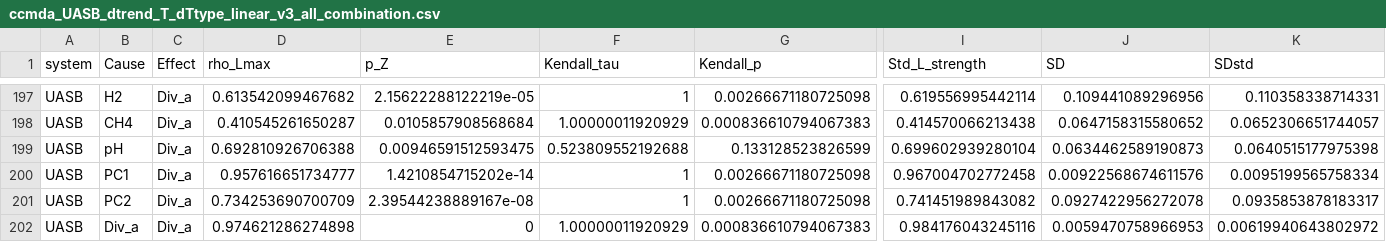
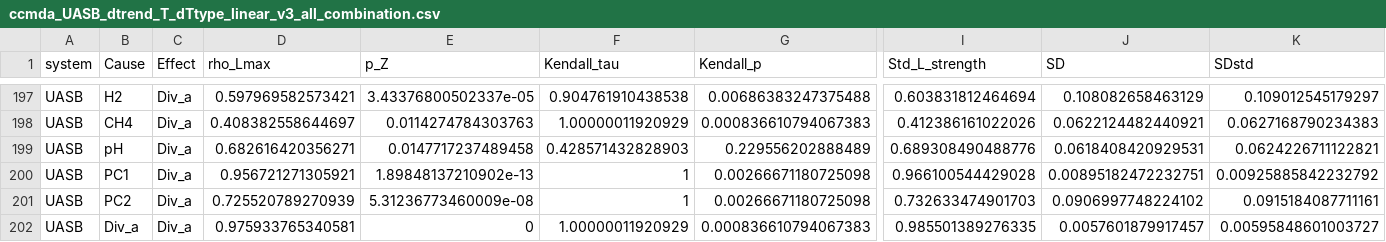
Before and after one commit to Chao-Jui/Time-varying-Microbial-Interactions, a CSV file: Figure5/ccmda_UASB_dtrend_T_dTtype_linear_v3_all_combination.csv, drawn as a sheet; only a part is shown, gaps mark what is left out; the diff covers the shown part only; the diff names each change by its address in the sheet, - before the commit and + after, or states it on an @@ line.

```diff
--- a/Figure5/ccmda_UASB_dtrend_T_dTtype_linear_v3_all_combination.csv
+++ b/Figure5/ccmda_UASB_dtrend_T_dTtype_linear_v3_all_combination.csv
-D197 (rho_Lmax): 0.613542099467682
+D197 (rho_Lmax): 0.597969582573421
-E197 (p_Z): 2.15622288122219e-05
+E197 (p_Z): 3.43376800502337e-05
-F197 (Kendall_tau): 1
+F197 (Kendall_tau): 0.904761910438538
-G197 (Kendall_p): 0.00266671180725098
+G197 (Kendall_p): 0.00686383247375488
-I197 (Std_L_strength): 0.619556995442114
+I197 (Std_L_strength): 0.603831812464694
-J197 (SD): 0.109441089296956
+J197 (SD): 0.108082658463129
-K197 (SDstd): 0.110358338714331
+K197 (SDstd): 0.109012545179297
-D198 (rho_Lmax): 0.410545261650287
+D198 (rho_Lmax): 0.408382558644697
-E198 (p_Z): 0.0105857908568684
+E198 (p_Z): 0.0114274784303763
-I198 (Std_L_strength): 0.414570066213438
+I198 (Std_L_strength): 0.412386161022026
-J198 (SD): 0.0647158315580652
+J198 (SD): 0.0622124482440921
-K198 (SDstd): 0.0652306651744057
+K198 (SDstd): 0.0627168790234383
-D199 (rho_Lmax): 0.692810926706388
+D199 (rho_Lmax): 0.682616420356271
-E199 (p_Z): 0.00946591512593475
+E199 (p_Z): 0.0147717237489458
-F199 (Kendall_tau): 0.523809552192688
+F199 (Kendall_tau): 0.428571432828903
-G199 (Kendall_p): 0.133128523826599
+G199 (Kendall_p): 0.229556202888489
-I199 (Std_L_strength): 0.699602939280104
+I199 (Std_L_strength): 0.689308490488776
-J199 (SD): 0.0634462589190873
+J199 (SD): 0.0618408420929531
-K199 (SDstd): 0.0640515177975398
+K199 (SDstd): 0.0624226711122821
-D200 (rho_Lmax): 0.957616651734777
+D200 (rho_Lmax): 0.956721271305921
-E200 (p_Z): 1.4210854715202e-14
+E200 (p_Z): 1.89848137210902e-13
-I200 (Std_L_strength): 0.967004702772458
+I200 (Std_L_strength): 0.966100544429028
-J200 (SD): 0.00922568674611576
+J200 (SD): 0.00895182472232751
-K200 (SDstd): 0.0095199565758334
+K200 (SDstd): 0.00925885842232792
-D201 (rho_Lmax): 0.734253690700709
+D201 (rho_Lmax): 0.725520789270939
-E201 (p_Z): 2.39544238889167e-08
+E201 (p_Z): 5.31236773460009e-08
-I201 (Std_L_strength): 0.741451989843082
+I201 (Std_L_strength): 0.732633474901703
-J201 (SD): 0.0927422956272078
+J201 (SD): 0.0906997748224102
-K201 (SDstd): 0.0935853878183317
+K201 (SDstd): 0.0915184087711161
-D202 (rho_Lmax): 0.974621286274898
+D202 (rho_Lmax): 0.975933765340581
-I202 (Std_L_strength): 0.984176043245116
+I202 (Std_L_strength): 0.985501389276335
-J202 (SD): 0.0059470758966953
+J202 (SD): 0.0057601879917457
-K202 (SDstd): 0.00619940643802972
+K202 (SDstd): 0.00595848601003727
```
Also changed, not shown: 161 edited cells elsewhere in this file, Figure5/ccmda_UASB_dtrend_T_dTtype_linear_v3_all_combination_make legend.csv.
